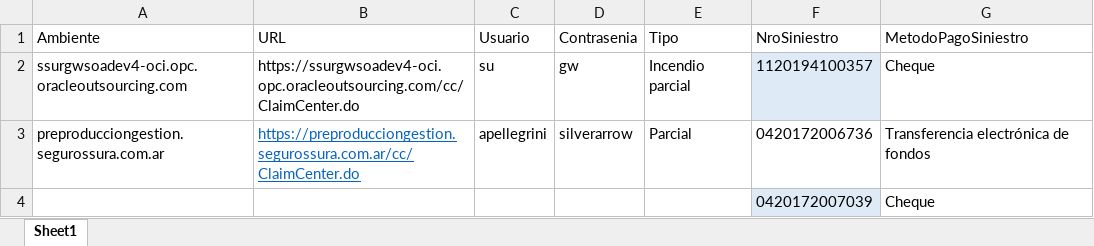
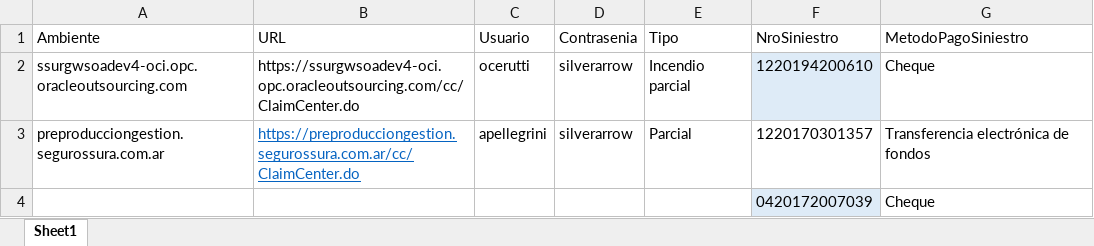
Before and after one commit to suraranorex/SuraClaims, an Excel workbook: SuraClaims/Pago_Siniestros_Motor.xlsx, sheet Sheet1, drawn as a sheet; values as stored, in another font and other column widths than the file's, no borders; the diff names each change by its address in the sheet, - before the commit and + after, or states it on an @@ line.

```diff
--- a/SuraClaims/Pago_Siniestros_Motor.xlsx (sheet Sheet1)
+++ b/SuraClaims/Pago_Siniestros_Motor.xlsx (sheet Sheet1)
-C2 (Usuario): su
+C2 (Usuario): ocerutti
-D2 (Contrasenia): gw
+D2 (Contrasenia): silverarrow
-F2 (NroSiniestro): 1120194100357
+F2 (NroSiniestro): 1220194200610
-F3 (NroSiniestro): 0420172006736
+F3 (NroSiniestro): 1220170301357
```
Also changed, not shown: SuraClaims/GeneracionSiniestroAP.xlsx, SuraClaims/GeneracionSiniestroHogar.xlsx, 57 other files.
